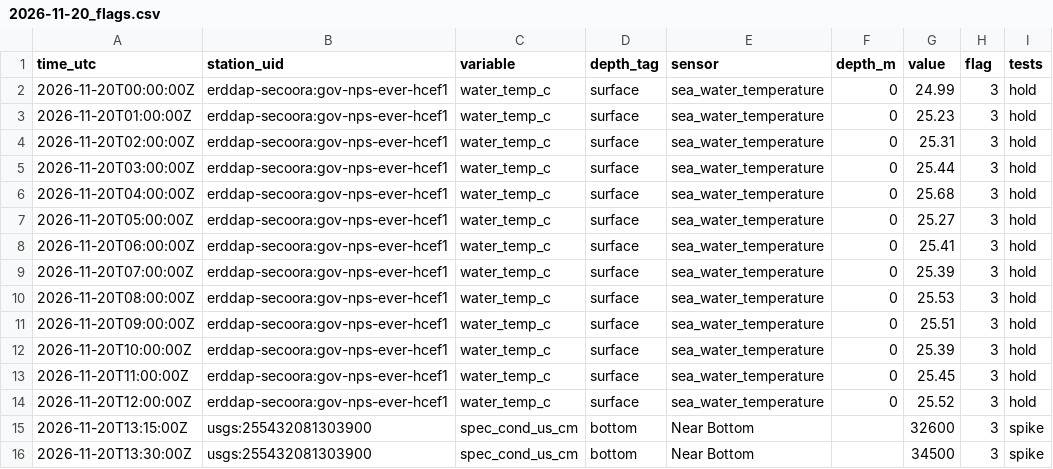
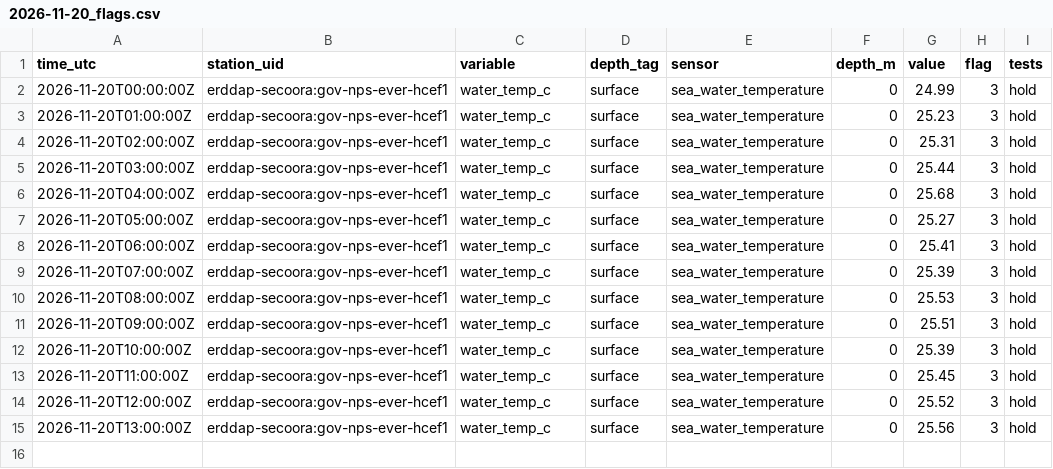
Before and after one commit to captainsforcleanwater/swfl-water-map, a CSV file: data/qc/2026/11/2026-11-20_flags.csv, drawn as a sheet.

```diff
--- a/data/qc/2026/11/2026-11-20_flags.csv
+++ b/data/qc/2026/11/2026-11-20_flags.csv
@@ -14,3 +14,2 @@ time_utc,station_uid,variable,depth_tag,sensor,depth_m,value,flag,tests
 2026-11-20T12:00:00Z,erddap-secoora:gov-nps-ever-hcef1,water_temp_c,surface,sea_water_temperature,0,25.52,3,hold
-2026-11-20T13:15:00Z,usgs:255432081303900,spec_cond_us_cm,bottom,Near Bottom,,32600,3,spike
-2026-11-20T13:30:00Z,usgs:255432081303900,spec_cond_us_cm,bottom,Near Bottom,,34500,3,spike
+2026-11-20T13:00:00Z,erddap-secoora:gov-nps-ever-hcef1,water_temp_c,surface,sea_water_temperature,0,25.56,3,hold
```
Also changed, not shown: data/clean/stations.csv, data/sensors/2026/11/2026-11-20_coops.csv, 10 other files.
